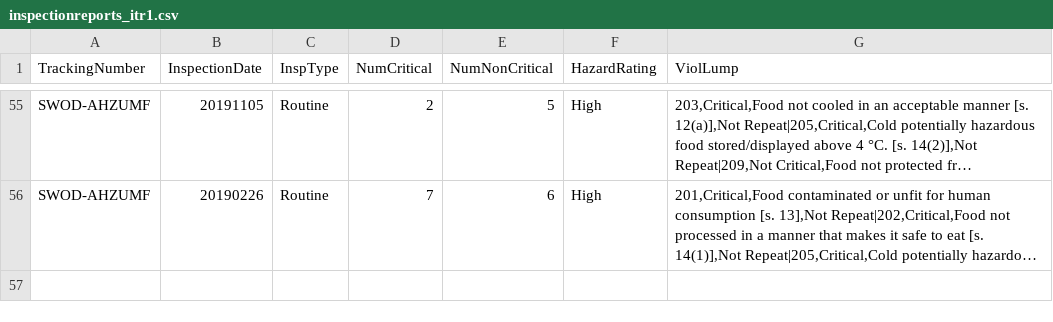
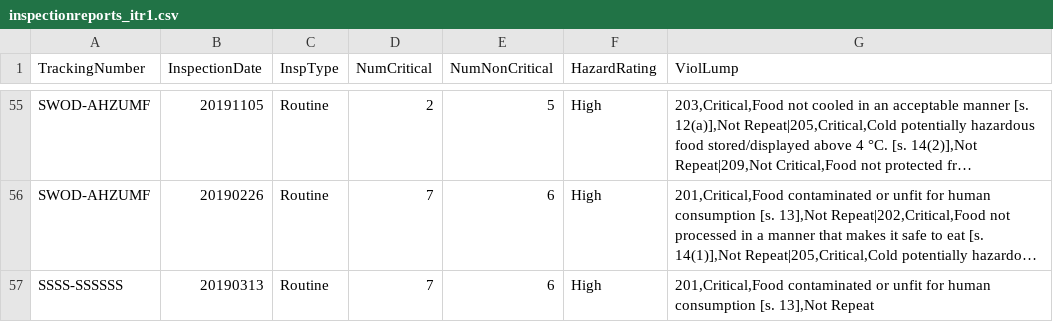
Before and after one commit to vShlapachenko/Surrey_Sanitary_Inspections_App, a CSV file: app/src/main/res/raw/inspectionreports_itr1.csv, drawn as a sheet; only a part is shown, gaps mark what is left out; long unchanged cells end in …; the diff names each change by its address in the sheet, - before the commit and + after, or states it on an @@ line.

```diff
--- a/app/src/main/res/raw/inspectionreports_itr1.csv
+++ b/app/src/main/res/raw/inspectionreports_itr1.csv
+row 57: SSSS-SSSSSS | 20190313 | Routine | 7 | 6 | High | 201,Critical,Food contaminated or unfit for human consumption [s. 13],Not Repeat
```
Also changed, not shown: app/src/main/res/raw/restaurants_itr1.csv, 10 other files.
